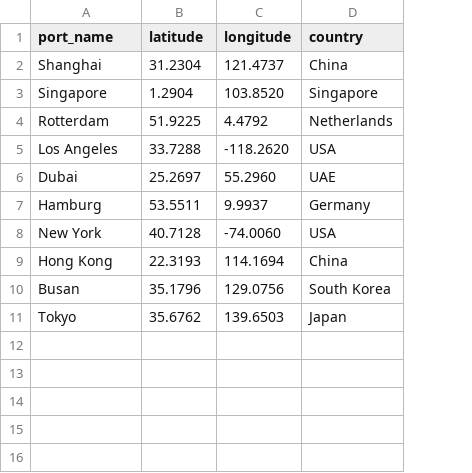
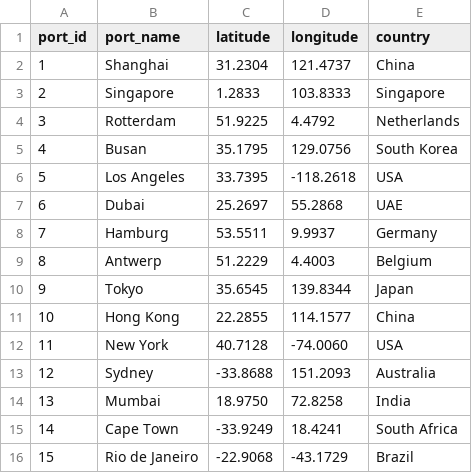
Before and after one commit to AgrVanshika/blurgs.ai, a CSV file: src/data/ports.csv, drawn as a sheet; removed rows and columns are numbered as before the commit, all else as after; the diff names each change by its address in the sheet, - before the commit and + after, or states it on an @@ line.

```diff
--- a/src/data/ports.csv
+++ b/src/data/ports.csv
+column A (port_id), rows 2-4: 1 | 2 | 3; rows 6-8: 5 | 6 | 7; row 12: 11
-C3 (latitude): 1.2904
+C3 (latitude): 1.2833
-D3 (longitude): 103.8520
+D3 (longitude): 103.8333
+row 5: 4 | Busan | 35.1795 | 129.0756 | South Korea
-C6 (latitude): 33.7288
+C6 (latitude): 33.7395
-D6 (longitude): -118.2620
+D6 (longitude): -118.2618
-D7 (longitude): 55.2960
+D7 (longitude): 55.2868
+row 9: 8 | Antwerp | 51.2229 | 4.4003 | Belgium
+row 10: 9 | Tokyo | 35.6545 | 139.8344 | Japan
+row 11: 10 | Hong Kong | 22.2855 | 114.1577 | China
-row 9: Hong Kong | 22.3193 | 114.1694 | China
-row 10: Busan | 35.1796 | 129.0756 | South Korea
-row 11: Tokyo | 35.6762 | 139.6503 | Japan
+row 13: 12 | Sydney | -33.8688 | 151.2093 | Australia
+row 14: 13 | Mumbai | 18.9750 | 72.8258 | India
+row 15: 14 | Cape Town | -33.9249 | 18.4241 | South Africa
+row 16: 15 | Rio de Janeiro | -22.9068 | -43.1729 | Brazil
```
Also changed, not shown: 1 other file.
